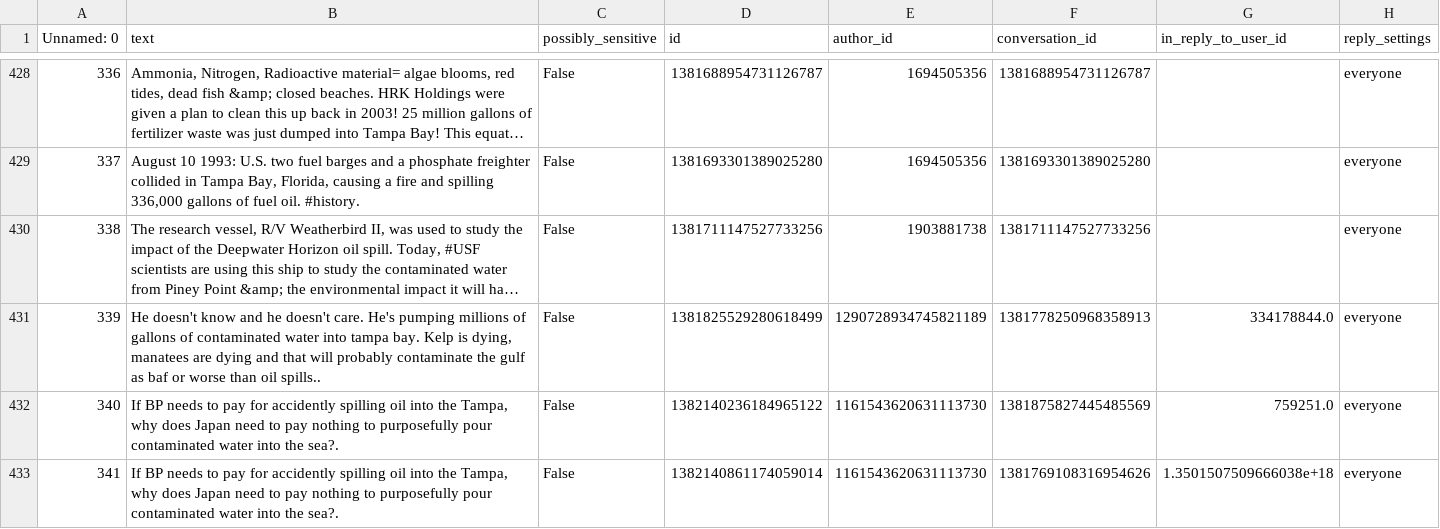
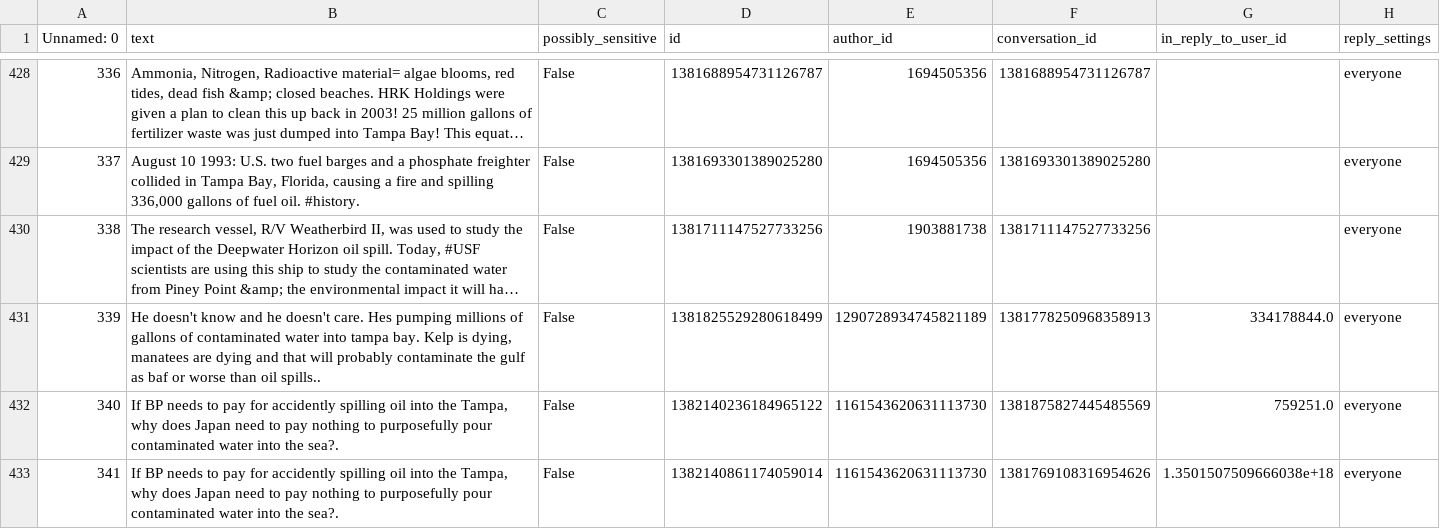
Before and after one commit to BilgeBengisu/TampaBayDataAnalysis, a CSV file: spill_data/Clean_Oil/Clean7_OilSpill.csv, drawn as a sheet; only a part is shown, gaps mark what is left out; long unchanged cells end in …; the diff covers the shown part only; the diff names each change by its address in the sheet, - before the commit and + after, or states it on an @@ line.

```diff
--- a/spill_data/Clean_Oil/Clean7_OilSpill.csv
+++ b/spill_data/Clean_Oil/Clean7_OilSpill.csv
-B431 (text): …doesn't care. He's pumping millions…
+B431 (text): …doesn't care. Hes pumping millions…
```
Also changed, not shown: 11 edited cells elsewhere in this file, 1 other file.
